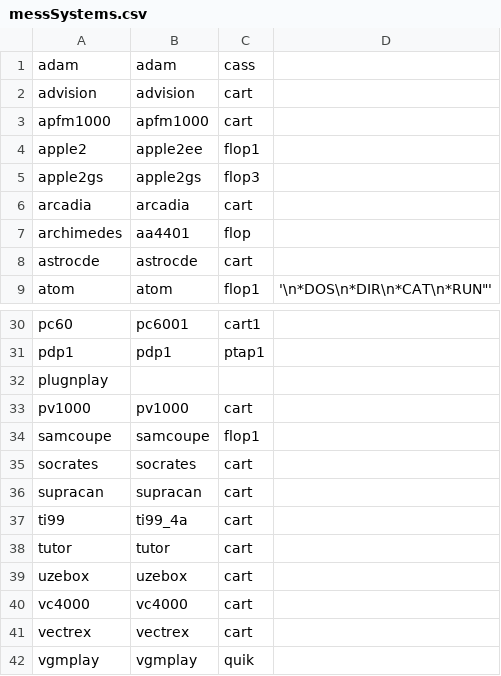
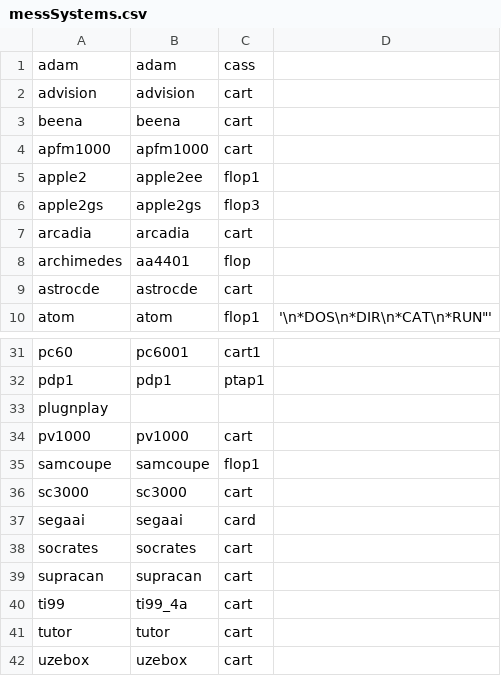
Before and after one commit to batocera-linux/batocera.linux, a CSV file: package/batocera/core/batocera-configgen/data/mame/messSystems.csv, drawn as a sheet; only a part is shown, gaps mark what is left out; the shorter side is filled out with more unchanged rows; the diff names each change by its address in the sheet, - before the commit and + after, or states it on an @@ line.

Commit message:
Add Sega SC-3000, AI Computer and Advanced Pico Beena system support

```diff
--- a/package/batocera/core/batocera-configgen/data/mame/messSystems.csv
+++ b/package/batocera/core/batocera-configgen/data/mame/messSystems.csv
+row 3: beena | beena | cart
+row 36: sc3000 | sc3000 | cart
+row 37: segaai | segaai | card
```
Also changed, not shown: 6 other files.
